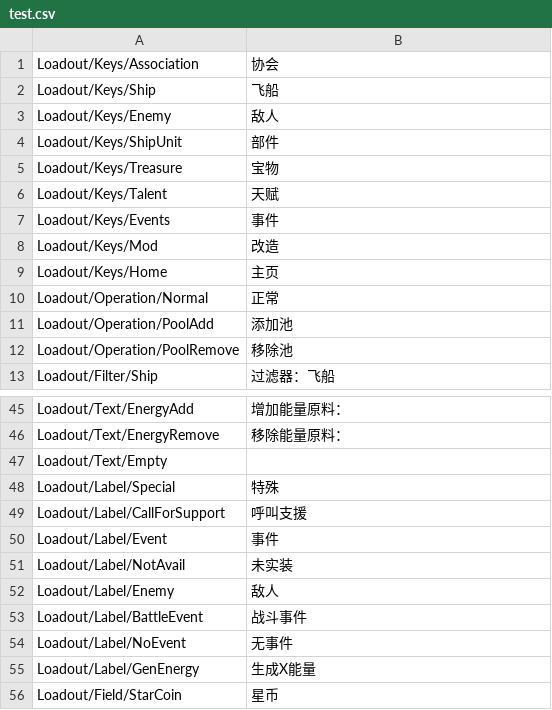
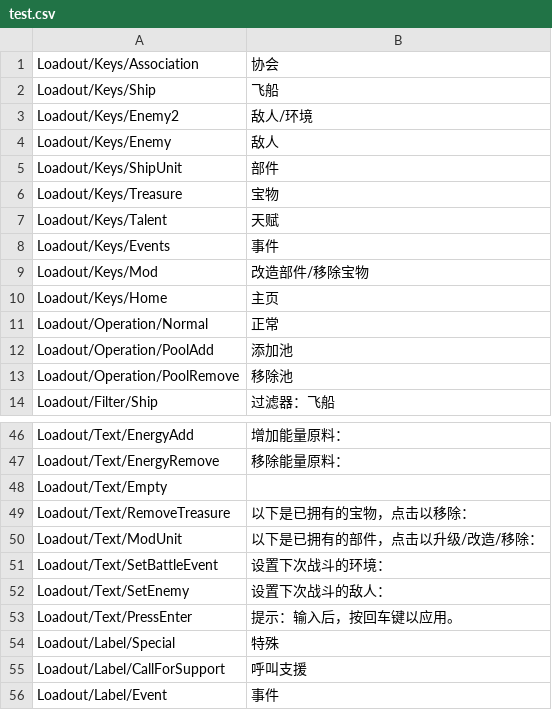
Before and after one commit to network-flows/Lonestar-Mod-Guide, a CSV file: Loadout/Translation/ChineseSimplified/test.csv, drawn as a sheet; only a part is shown, gaps mark what is left out; the shorter side is filled out with more unchanged rows.

Commit message:
updated loadout mod

```diff
--- a/Loadout/Translation/ChineseSimplified/test.csv
+++ b/Loadout/Translation/ChineseSimplified/test.csv
@@ -2,2 +2,3 @@ Loadout/Keys/Association;"协会"
 Loadout/Keys/Ship;"飞船"
+Loadout/Keys/Enemy2;"敌人/环境"
 Loadout/Keys/Enemy;"敌人"
@@ -7,3 +8,3 @@ Loadout/Keys/Talent;"天赋"
 Loadout/Keys/Events;"事件"
-Loadout/Keys/Mod;"改造"
+Loadout/Keys/Mod;"改造部件/移除宝物"
 Loadout/Keys/Home;"主页"
@@ -47,2 +48,7 @@ Loadout/Text/EnergyRemove;"移除能量原料："
 Loadout/Text/Empty;""
+Loadout/Text/RemoveTreasure;"以下是已拥有的宝物，点击以移除："
+Loadout/Text/ModUnit;"以下是已拥有的部件，点击以升级/改造/移除："
+Loadout/Text/SetBattleEvent;"设置下次战斗的环境："
+Loadout/Text/SetEnemy;"设置下次战斗的敌人："
+Loadout/Text/PressEnter;"提示：输入后，按回车键以应用。"
 Loadout/Label/Special;"特殊"
```
Also changed, not shown: Loadout/Translation/English/test.csv, 3 other files.
